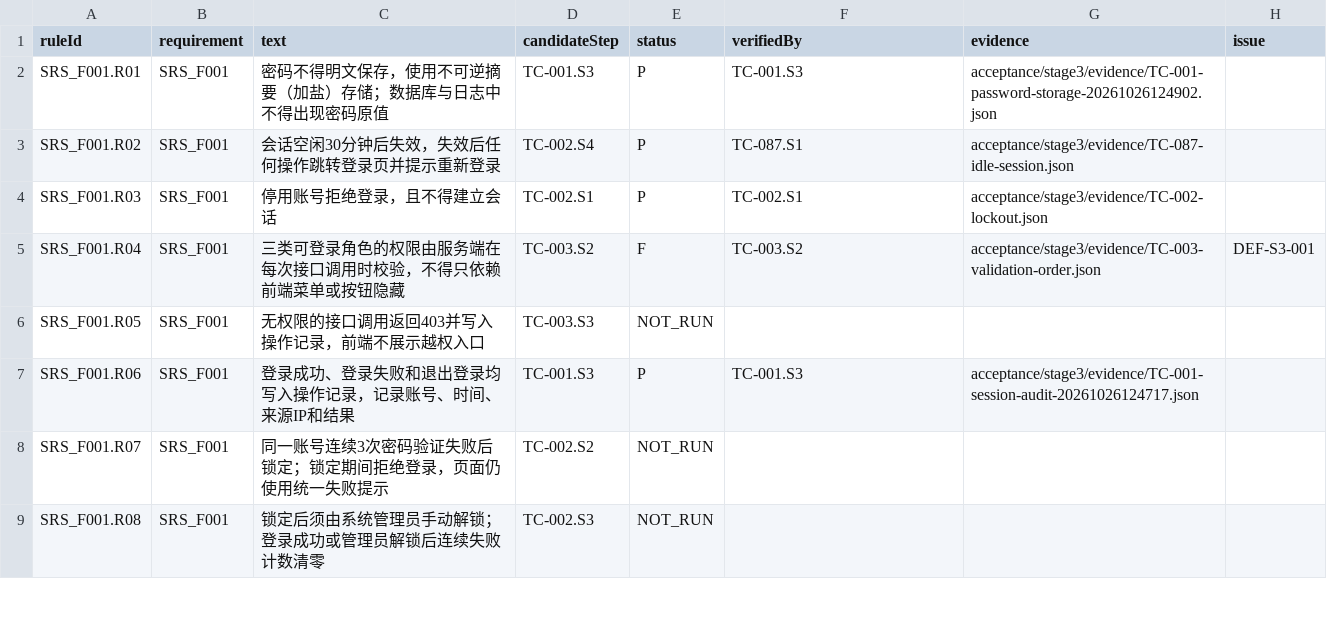
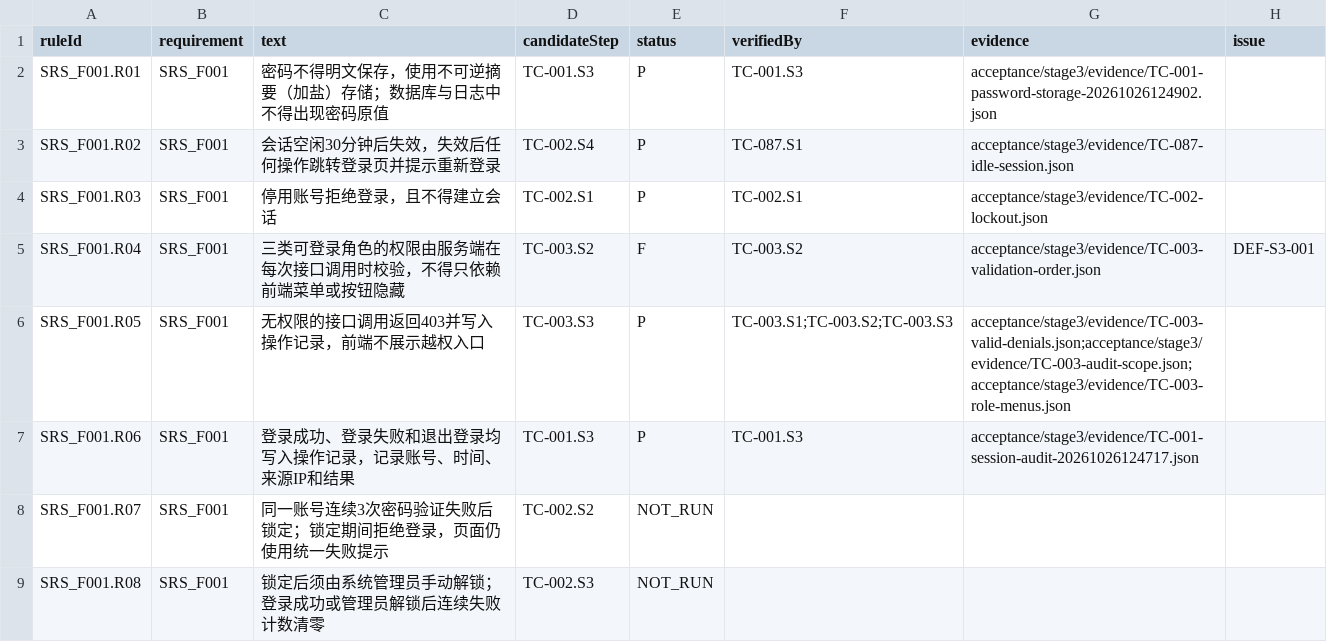
Before and after one commit to steedcy/TP-main, a CSV file: acceptance/stage3/rules.csv, drawn as a sheet; only a part is shown.

Commit message:
test(stage3): reconcile authorization rule evidence

```diff
--- a/acceptance/stage3/rules.csv
+++ b/acceptance/stage3/rules.csv
@@ -5,3 +5,3 @@ SRS_F001.R03,SRS_F001,停用账号拒绝登录，且不得建立会话,TC-002.S1
 SRS_F001.R04,SRS_F001,三类可登录角色的权限由服务端在每次接口调用时校验，不得只依赖前端菜单或按钮隐藏,TC-003.S2,F,TC-003.S2,acceptance/stage3/evidence/TC-003-validation-order.json,DEF-S3-001
-SRS_F001.R05,SRS_F001,无权限的接口调用返回403并写入操作记录，前端不展示越权入口,TC-003.S3,NOT_RUN,,,
+SRS_F001.R05,SRS_F001,无权限的接口调用返回403并写入操作记录，前端不展示越权入口,TC-003.S3,P,TC-003.S1;TC-003.S2;TC-003.S3,acceptance/stage3/evidence/TC-003-valid-denials.json;acceptance/stage3/evidence/TC-003-audit-scope.json;acceptance/stage3/evidence/TC-003-role-menus.json,
 SRS_F001.R06,SRS_F001,登录成功、登录失败和退出登录均写入操作记录，记录账号、时间、来源IP和结果,TC-001.S3,P,TC-001.S3,acceptance/stage3/evidence/TC-001-session-audit-20261026124717.json,
```
Also changed, not shown: 2 other files.
